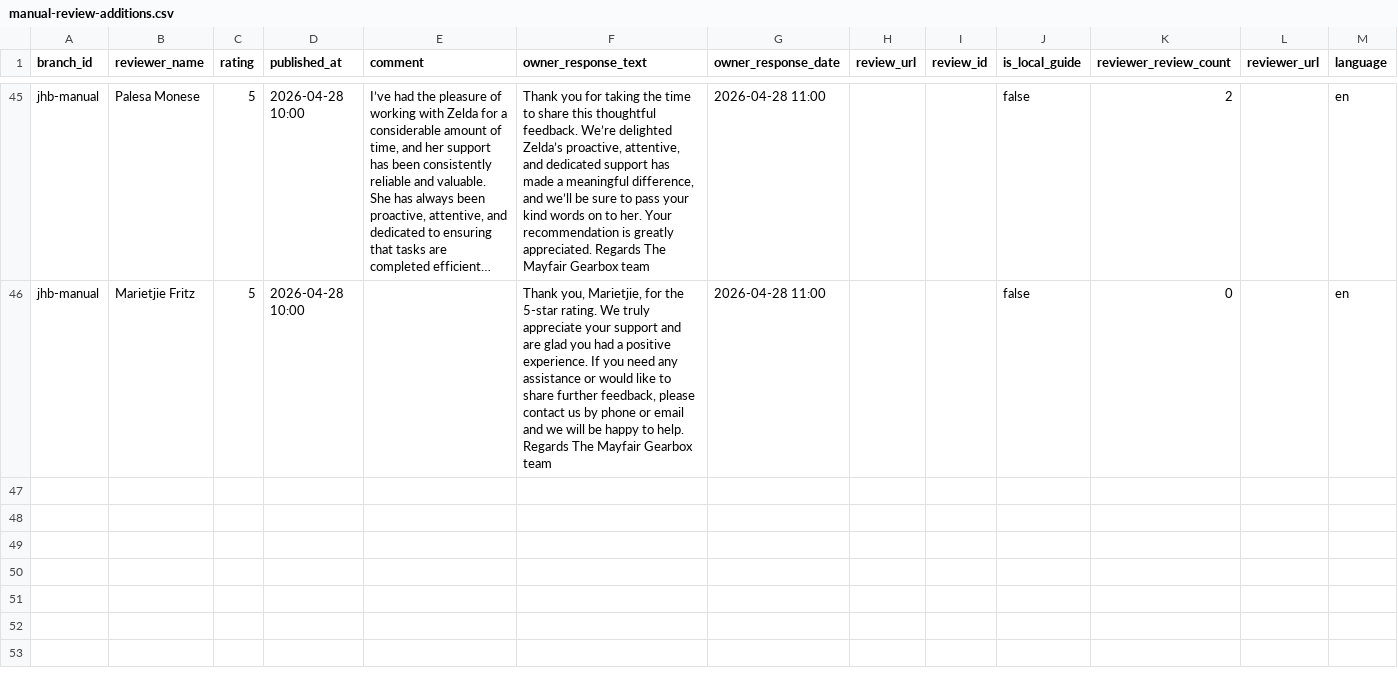
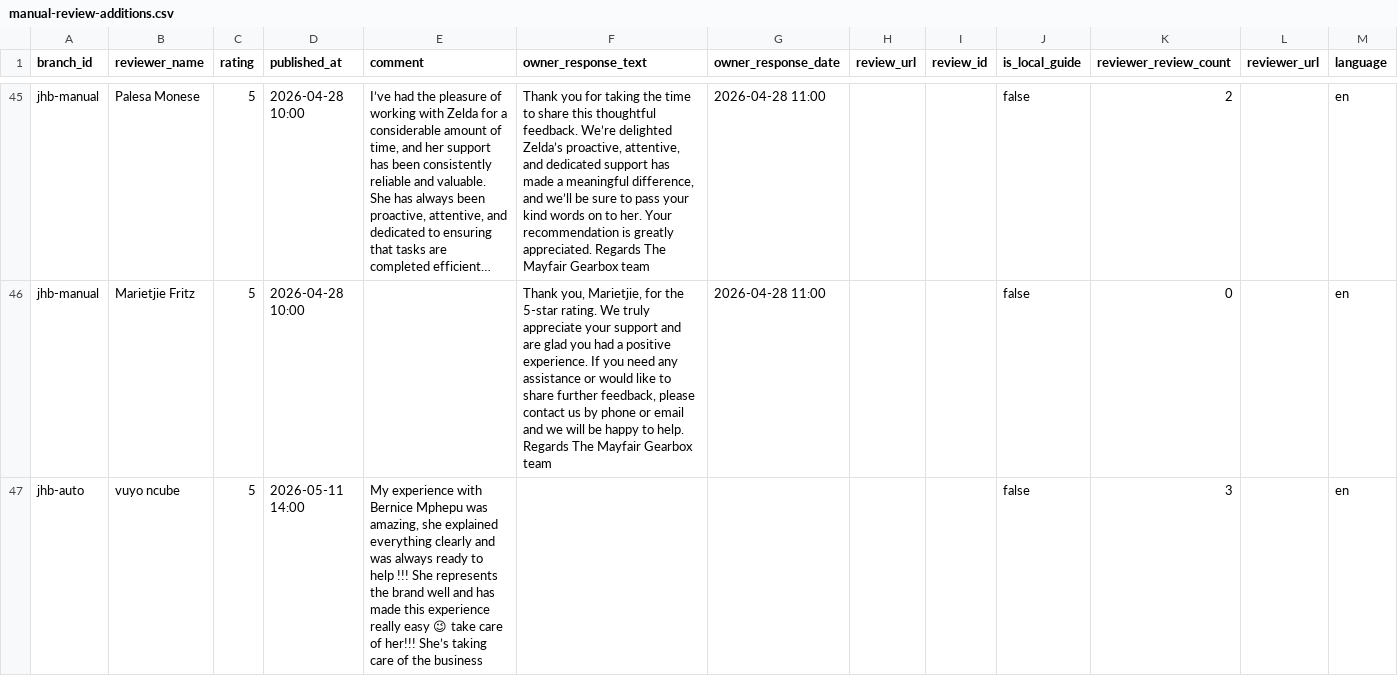
Before and after one commit to webshure2019-ux/mayfair-gmb-dashboard, a CSV file: data/manual/manual-review-additions.csv, drawn as a sheet; only a part is shown, gaps mark what is left out; long unchanged cells end in …; the diff covers the shown part only; the diff names each change by its address in the sheet, - before the commit and + after, or states it on an @@ line.

Commit message:
Update automatic branch reviews

```diff
--- a/data/manual/manual-review-additions.csv
+++ b/data/manual/manual-review-additions.csv
+row 47: jhb-auto | vuyo ncube | 5 | 2026-05-11 14:00 | My experience with Bernice Mphepu was amazing, she explained everything clearly and was always ready to help !!! She represents the brand well and has made this experience really easy 😉 take care of her!!! She’s taking care of the business |  |  |  |  | false | 3 |  | en
```
Also changed, not shown: 2 added rows elsewhere in this file, 1 other file.
